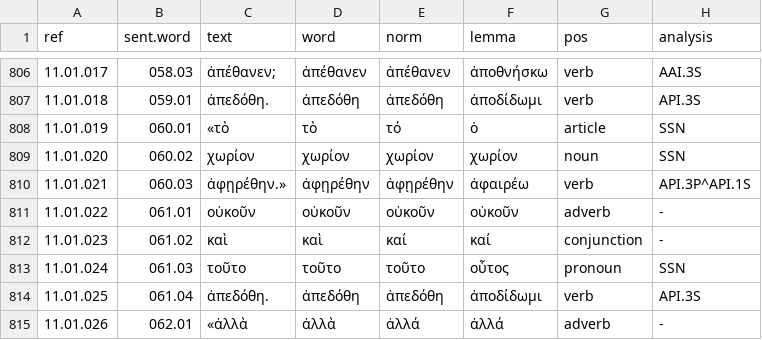
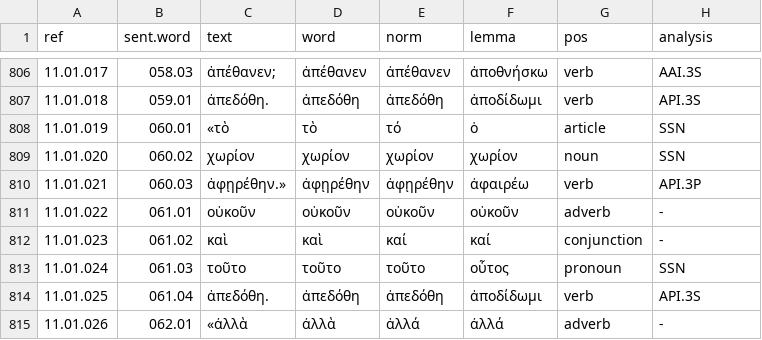
Before and after one commit to jtauber/enchiridion, a TSV file: analysis/tagged.tsv, drawn as a sheet; only a part is shown, gaps mark what is left out; the diff covers the shown part only.

```diff
--- a/analysis/tagged.tsv
+++ b/analysis/tagged.tsv
@@ -809,3 +809,3 @@ ref	sent.word	text	word	norm	lemma	pos	analysis
 11.01.020	060.02	χωρίον	χωρίον	χωρίον	χωρίον	noun	SSN
-11.01.021	060.03	ἀφῃρέθην.»	ἀφῃρέθην	ἀφῃρέθην	ἀφαιρέω	verb	API.3P^API.1S
+11.01.021	060.03	ἀφῃρέθην.»	ἀφῃρέθην	ἀφῃρέθην	ἀφαιρέω	verb	API.3P
 11.01.022	061.01	οὐκοῦν	οὐκοῦν	οὐκοῦν	οὐκοῦν	adverb	-
```
Also changed, not shown: 20 edited cells elsewhere in this file, analysis/tagged_glossed.tsv, 13 other files.
